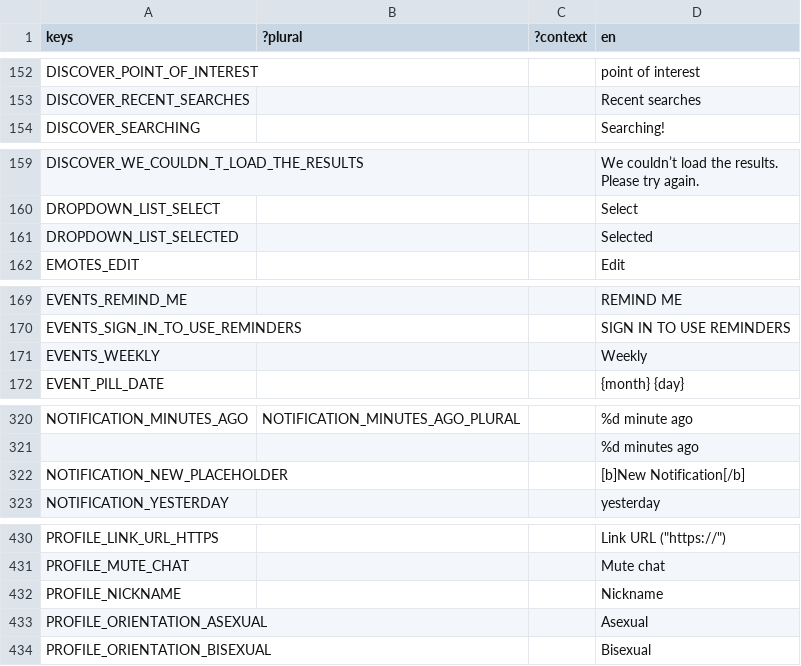
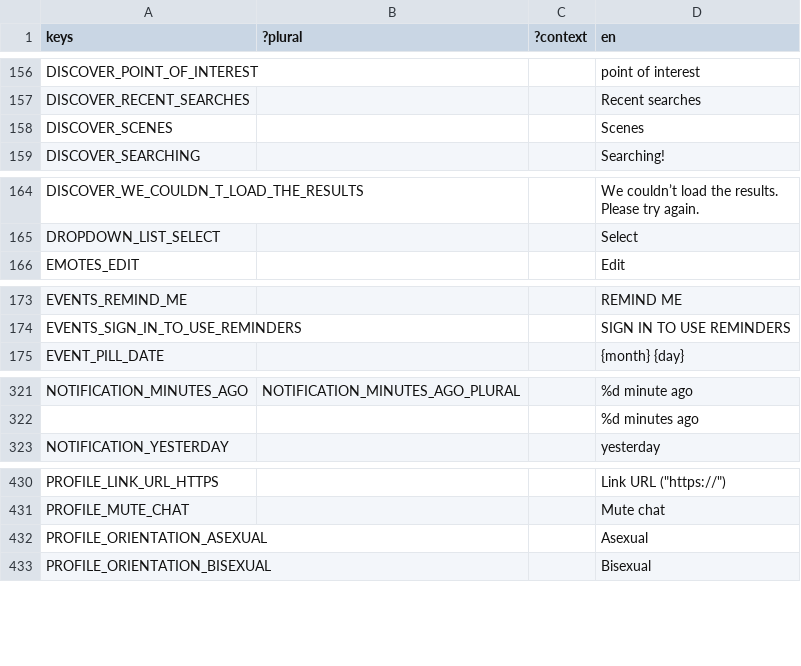
Before and after one commit to decentraland/godot-explorer, a CSV file: godot/locale/en.csv, drawn as a sheet; only a part is shown, gaps mark what is left out; removed rows and columns are numbered as before the commit, all else as after; the diff covers the shown part only; the diff names each change by its address in the sheet, - before the commit and + after, or states it on an @@ line.

```diff
--- a/godot/locale/en.csv
+++ b/godot/locale/en.csv
+row 158: DISCOVER_SCENES |  |  | Scenes
-row 161: DROPDOWN_LIST_SELECTED |  |  | Selected
-row 171: EVENTS_WEEKLY |  |  | Weekly
-row 322: NOTIFICATION_NEW_PLACEHOLDER |  |  | [b]New Notification[/b]
-row 432: PROFILE_NICKNAME |  |  | Nickname
```
Also changed, not shown: 5 added rows and 4 removed rows elsewhere in this file, godot/locale/es.csv, godot/locale/pt_BR.csv, 57 other files.
